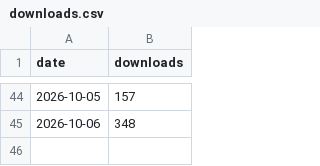
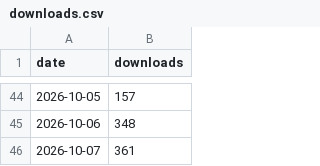
Before and after one commit to dovidstern/taskuary, a CSV file: docs/downloads.csv, drawn as a sheet; only a part is shown, gaps mark what is left out; the diff names each change by its address in the sheet, - before the commit and + after, or states it on an @@ line.

```diff
--- a/docs/downloads.csv
+++ b/docs/downloads.csv
+row 46: 2026-10-07 | 361
```
Also changed, not shown: 1 other file.
